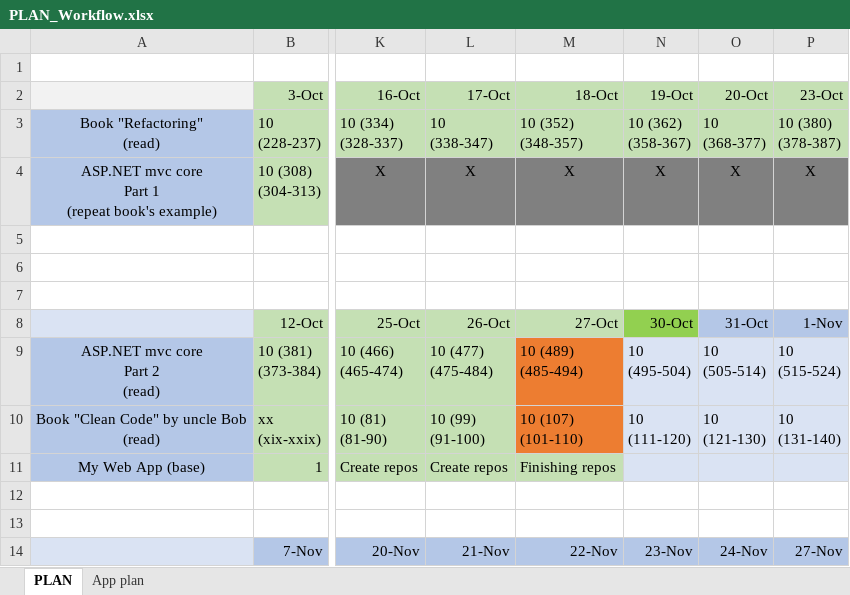
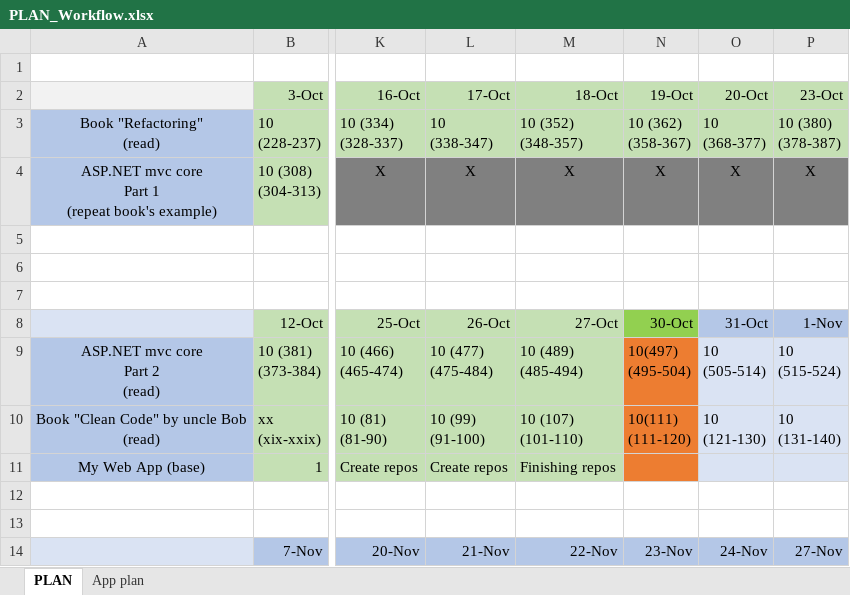
Before and after one commit to MargaretSmoliakova/Self-Improvement-PLAN, an Excel workbook: PLAN_Workflow.xlsx, sheet PLAN, drawn as a sheet; only a part is shown, gaps mark what is left out; values as stored, in another font and other column widths than the file's, no borders; ↵ is a line break in a cell; the diff names each change by its address in the sheet, - before the commit and + after, or states it on an @@ line.

Commit message:
asp

```diff
--- a/PLAN_Workflow.xlsx (sheet PLAN)
+++ b/PLAN_Workflow.xlsx (sheet PLAN)
-M9:M10 fill: #ED7D31
+M9:M10 fill: #C5E0B4
-N9 (19-Oct): 10 ↵ (495-504)
+N9 (19-Oct): 10(497) ↵ (495-504)
-N9:N11 fill: #DAE3F3
+N9:N11 fill: #ED7D31
-N10 (19-Oct): 10 ↵ (111-120)
+N10 (19-Oct): 10(111) ↵ (111-120)
```
